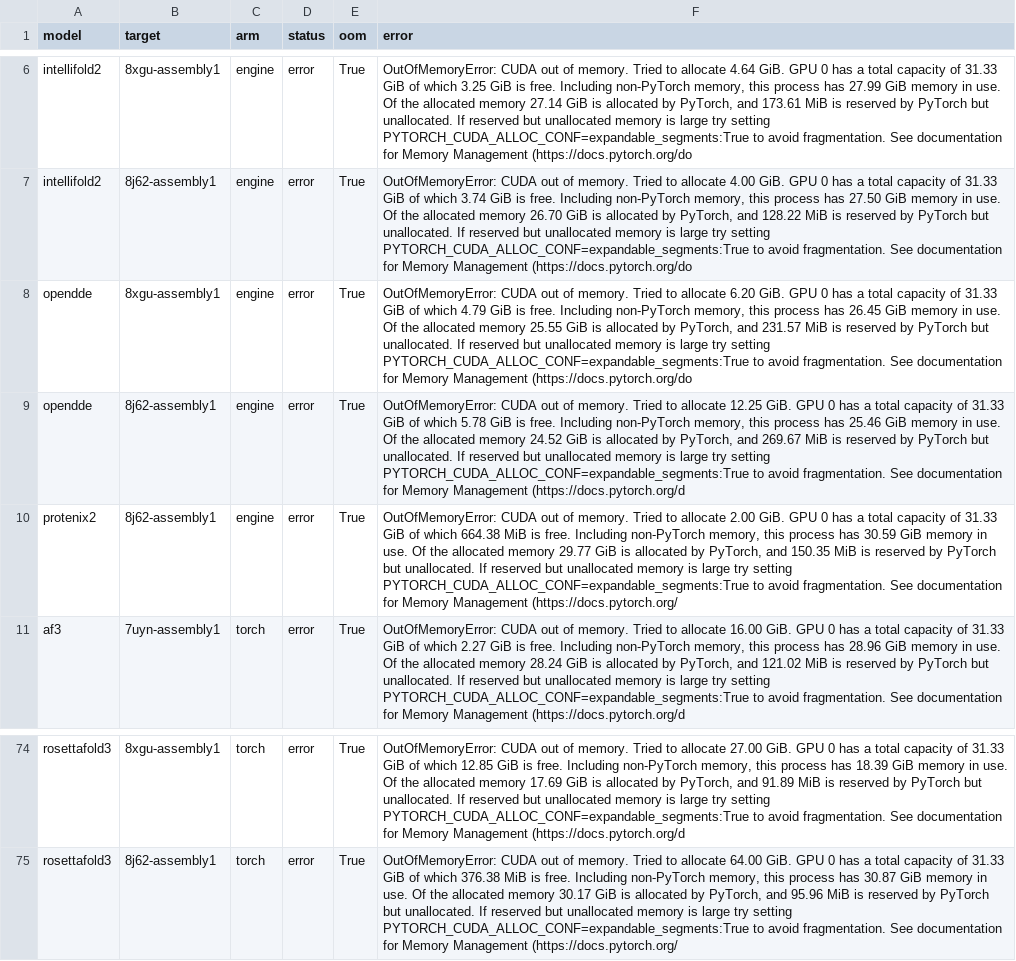
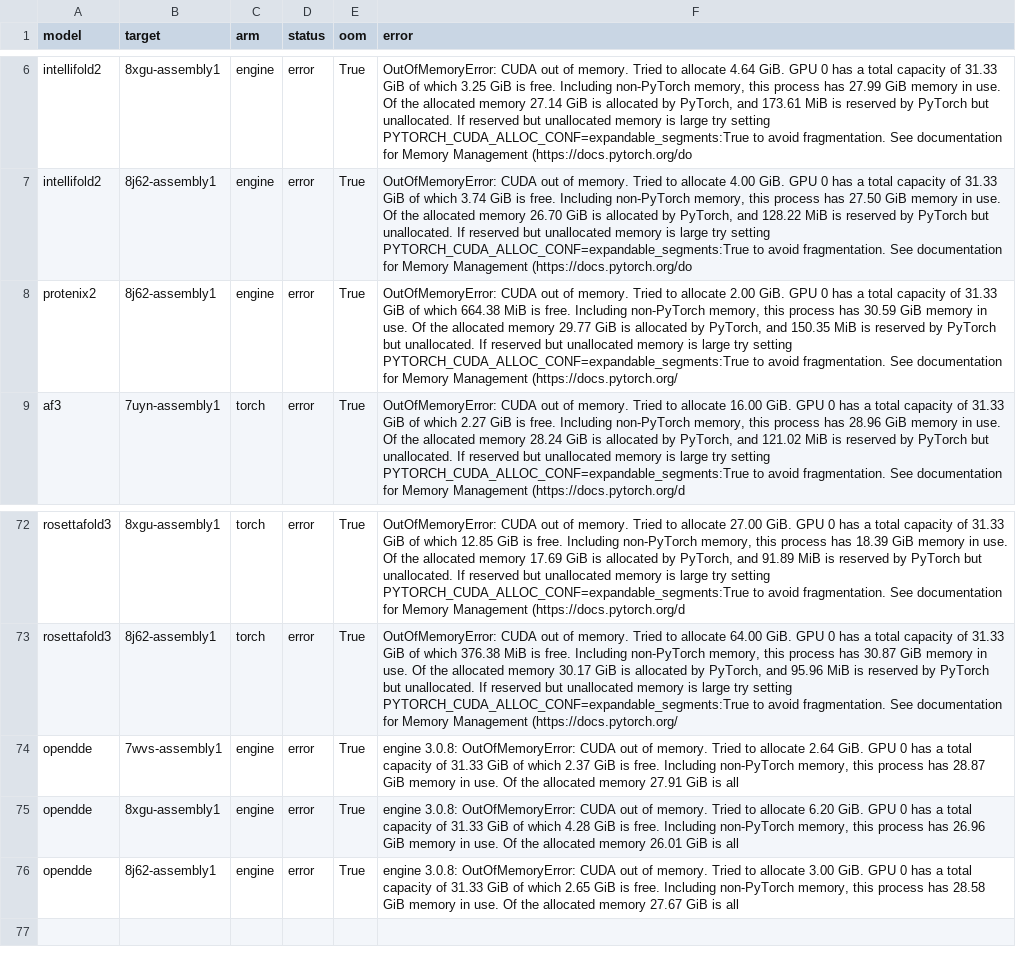
Before and after one commit to CSSB-SNU/foldjet, a CSV file: benchmarks/paper/F4_foldbench27_times/data/F4_failures_rtx5090.csv, drawn as a sheet; only a part is shown, gaps mark what is left out; removed rows and columns are numbered as before the commit, all else as after; the diff names each change by its address in the sheet, - before the commit and + after, or states it on an @@ line.

```diff
--- a/benchmarks/paper/F4_foldbench27_times/data/F4_failures_rtx5090.csv
+++ b/benchmarks/paper/F4_foldbench27_times/data/F4_failures_rtx5090.csv
-row 8: opendde | 8xgu-assembly1 | engine | error | True | OutOfMemoryError: CUDA out of memory. Tried to allocate 6.20 GiB. GPU 0 has a total capacity of 31.33 GiB of which 4.79 GiB is free. Including non-PyTorch memory, this process has 26.45 GiB memory in use. Of the allocated memory 25.55 GiB is allocated by PyTorch, and 231.57 MiB is reserved by PyTorch but unallocated. If reserved but unallocated memory is large try setting PYTORCH_CUDA_ALLOC_CONF=expandable_segments:True to avoid fragmentation. See documentation for Memory Management (https://docs.pytorch.org/do
-row 9: opendde | 8j62-assembly1 | engine | error | True | OutOfMemoryError: CUDA out of memory. Tried to allocate 12.25 GiB. GPU 0 has a total capacity of 31.33 GiB of which 5.78 GiB is free. Including non-PyTorch memory, this process has 25.46 GiB memory in use. Of the allocated memory 24.52 GiB is allocated by PyTorch, and 269.67 MiB is reserved by PyTorch but unallocated. If reserved but unallocated memory is large try setting PYTORCH_CUDA_ALLOC_CONF=expandable_segments:True to avoid fragmentation. See documentation for Memory Management (https://docs.pytorch.org/d
+row 74: opendde | 7wvs-assembly1 | engine | error | True | engine 3.0.8: OutOfMemoryError: CUDA out of memory. Tried to allocate 2.64 GiB. GPU 0 has a total capacity of 31.33 GiB of which 2.37 GiB is free. Including non-PyTorch memory, this process has 28.87 GiB memory in use. Of the allocated memory 27.91 GiB is all
+row 75: opendde | 8xgu-assembly1 | engine | error | True | engine 3.0.8: OutOfMemoryError: CUDA out of memory. Tried to allocate 6.20 GiB. GPU 0 has a total capacity of 31.33 GiB of which 4.28 GiB is free. Including non-PyTorch memory, this process has 26.96 GiB memory in use. Of the allocated memory 26.01 GiB is all
+row 76: opendde | 8j62-assembly1 | engine | error | True | engine 3.0.8: OutOfMemoryError: CUDA out of memory. Tried to allocate 3.00 GiB. GPU 0 has a total capacity of 31.33 GiB of which 2.65 GiB is free. Including non-PyTorch memory, this process has 28.58 GiB memory in use. Of the allocated memory 27.67 GiB is all
```
Also changed, not shown: benchmarks/paper/F4_foldbench27_times/data/F4_times_a100.csv, benchmarks/paper/F4_foldbench27_times/data/F4_times_rtx5090.csv, 1 other file.
